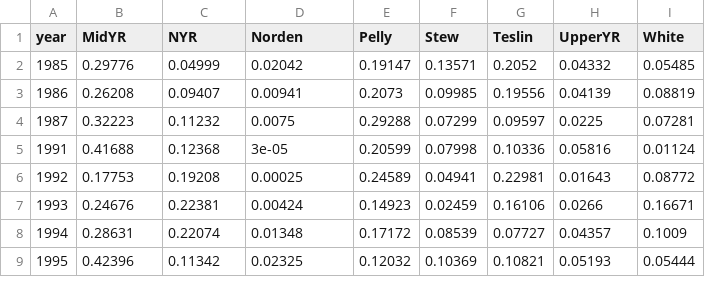
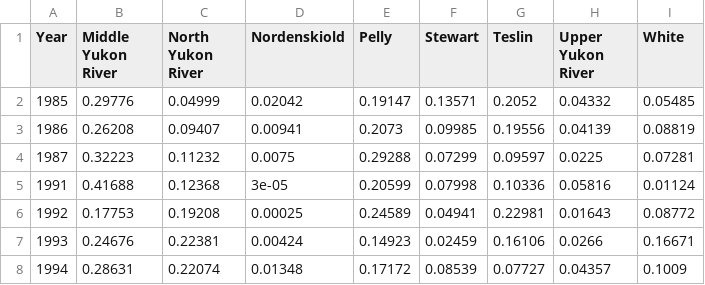
Before and after one commit to Pacific-salmon-assess/yukon-CK-ResDoc, a CSV file: csasdown/data/CU-gsi-annual-summary.csv, drawn as a sheet; only a part is shown; the shorter side is filled out with more unchanged rows.

```diff
--- a/csasdown/data/CU-gsi-annual-summary.csv
+++ b/csasdown/data/CU-gsi-annual-summary.csv
@@ -1,2 +1,2 @@
-"year","MidYR","NYR","Norden","Pelly","Stew","Teslin","UpperYR","White"
+"Year","Middle Yukon River","North Yukon River","Nordenskiold","Pelly","Stewart","Teslin","Upper Yukon River","White"
 1985,0.29776,0.04999,0.02042,0.19147,0.13571,0.2052,0.04332,0.05485
```
Also changed, not shown: csasdown/data/tab-cons-unit-smu.csv.
